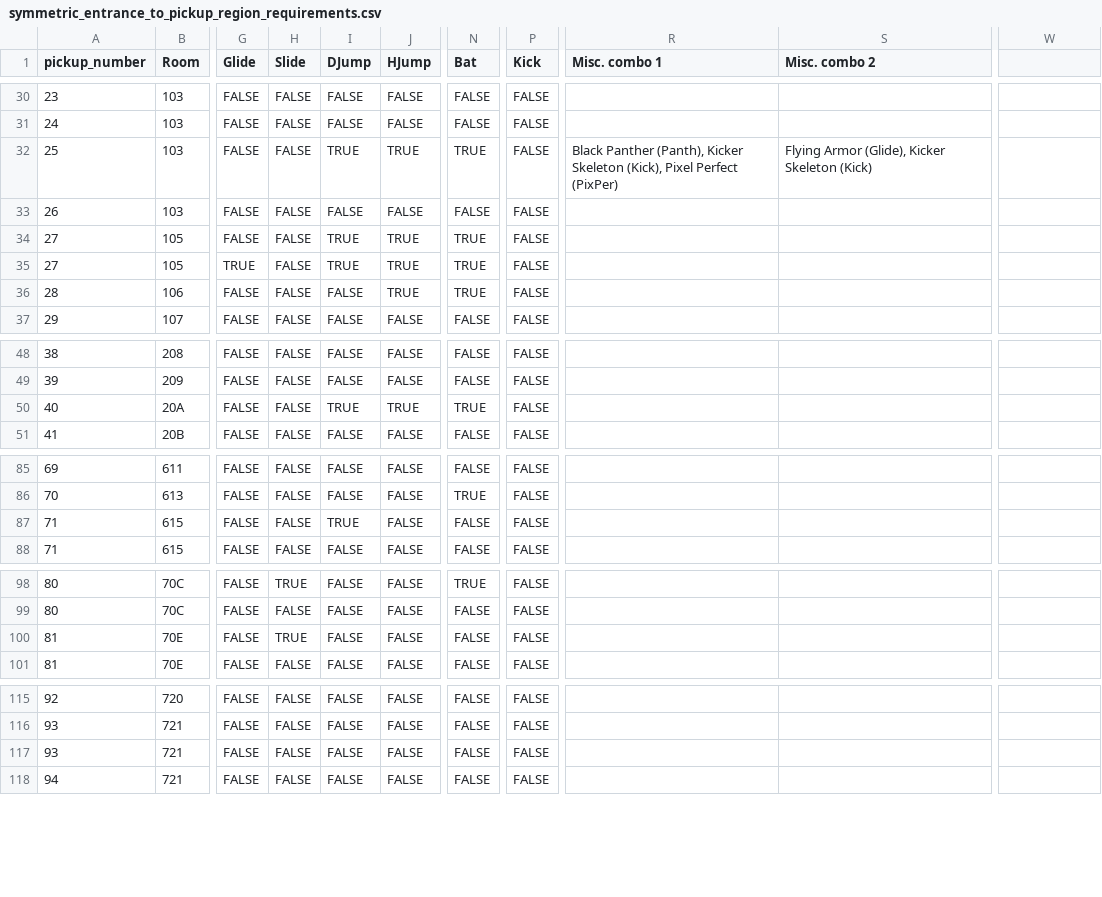
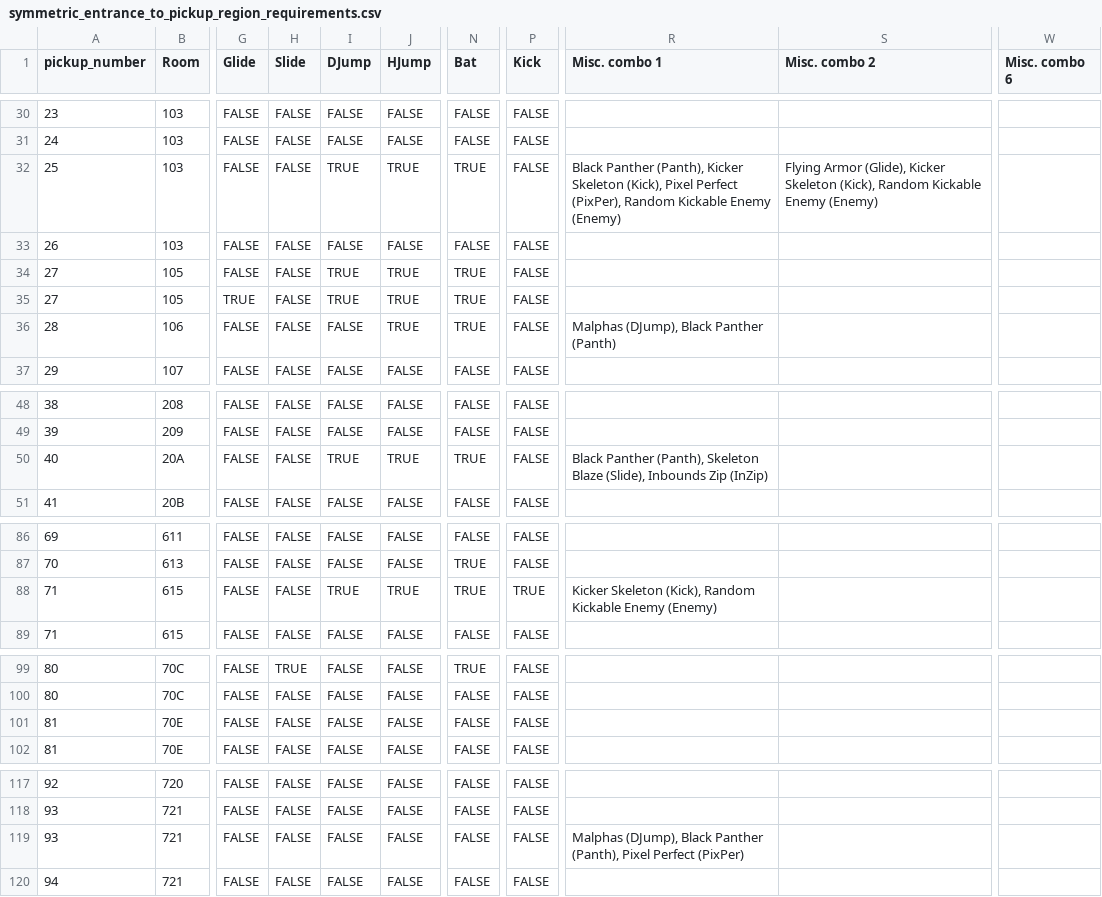
Before and after one commit to anonymous-heap/Archipelago, a CSV file: worlds/cvaos/data/routing_info/symmetric_entrance_to_pickup_region_requirements.csv, drawn as a sheet; only a part is shown, gaps mark what is left out; addresses are those after the commit; the diff covers the shown part only; the diff names each change by its address in the sheet, - before the commit and + after, or states it on an @@ line.

Commit message:
fix(cvaos): update the pickup requirements from the logic sheet
Issue: The pickup requirements had fallen behind the logic sheet. Logic
still let Hippogryph alone reach the Lance from rooms 006 and 00A, and
Skeleton Blaze alone reach the Super Potion in room 70E.

Solution: The CSV now matches the sheet's PickupRequirements tab. Two
pickups gain routes in default logic, and several more gain routes that
need a trick option.

```diff
--- a/worlds/cvaos/data/routing_info/symmetric_entrance_to_pickup_region_requirements.csv
+++ b/worlds/cvaos/data/routing_info/symmetric_entrance_to_pickup_region_requirements.csv
-W1: (empty)
+W1: Misc. combo 6
-R32 (Misc. combo 1): …Pixel Perfect (PixPer)
+R32 (Misc. combo 1): …Pixel Perfect (PixPer), Random Kickable Enemy (Enemy)
-S32 (Misc. combo 2): …Kicker Skeleton (Kick)
+S32 (Misc. combo 2): …Kicker Skeleton (Kick), Random Kickable Enemy (Enemy)
-R36 (Misc. combo 1): (empty)
+R36 (Misc. combo 1): Malphas (DJump), Black Panther (Panth)
-R50 (Misc. combo 1): (empty)
+R50 (Misc. combo 1): Black Panther (Panth), Skeleton Blaze (Slide), Inbounds Zip (InZip)
-J88 (HJump): FALSE
+J88 (HJump): TRUE
-N88 (Bat): FALSE
+N88 (Bat): TRUE
-P88 (Kick): FALSE
+P88 (Kick): TRUE
-R88 (Misc. combo 1): (empty)
+R88 (Misc. combo 1): Kicker Skeleton (Kick), Random Kickable Enemy (Enemy)
-H101 (Slide): TRUE
+H101 (Slide): FALSE
-R119 (Misc. combo 1): (empty)
+R119 (Misc. combo 1): Malphas (DJump), Black Panther (Panth), Pixel Perfect (PixPer)
```
Also changed, not shown: 2 added rows and 18 edited cells elsewhere in this file.
